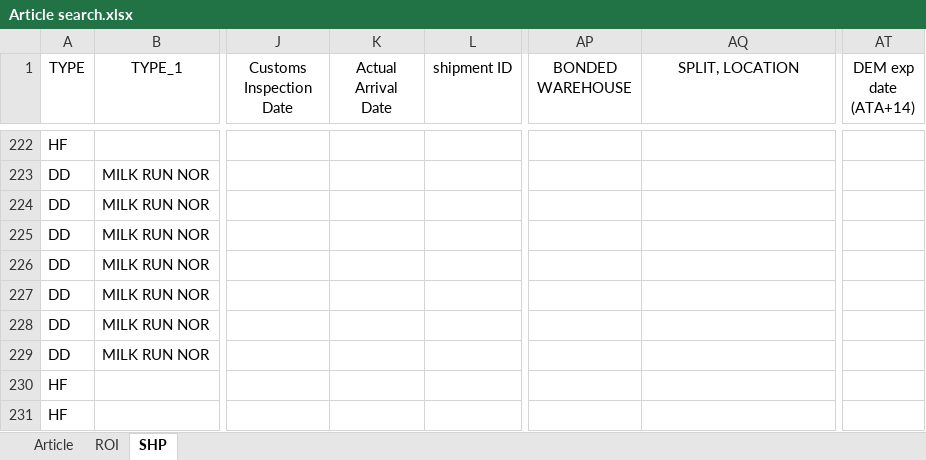
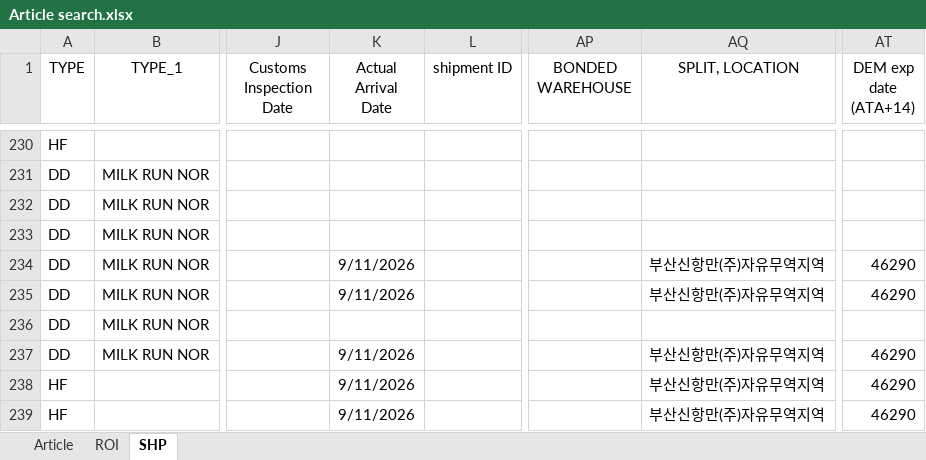
Before and after one commit to STO726/GOODS_Arrival, an Excel workbook: Article search.xlsx, sheet SHP, drawn as a sheet; only a part is shown, gaps mark what is left out; values as stored, in another font and other column widths than the file's, no borders; conditional formats and table styles not drawn; addresses are those after the commit; the diff covers the shown part only; the diff names each change by its address in the sheet, - before the commit and + after, or states it on an @@ line.

```diff
--- a/Article search.xlsx (sheet SHP)
+++ b/Article search.xlsx (sheet SHP)
-K234:K235 (Actual Arrival Date): (empty)
+K234:K235 (Actual Arrival Date): 9/11/2026
-AQ234:AQ235 (SPLIT, LOCATION): (empty)
+AQ234:AQ235 (SPLIT, LOCATION): 부산신항만(주)자유무역지역
-AT234:AT235 (DEM exp date (ATA+14)): (empty)
+AT234:AT235 (DEM exp date (ATA+14)): 46290
-K237:K239 (Actual Arrival Date): (empty)
+K237:K239 (Actual Arrival Date): 9/11/2026
-AQ237:AQ239 (SPLIT, LOCATION): (empty)
+AQ237:AQ239 (SPLIT, LOCATION): 부산신항만(주)자유무역지역
-AT237:AT239 (DEM exp date (ATA+14)): (empty)
+AT237:AT239 (DEM exp date (ATA+14)): 46290
```
Also changed, not shown: 8 added rows, 7 removed rows and 36 edited cells elsewhere in this sheet, sheet ROI, formulas that keep their value.
